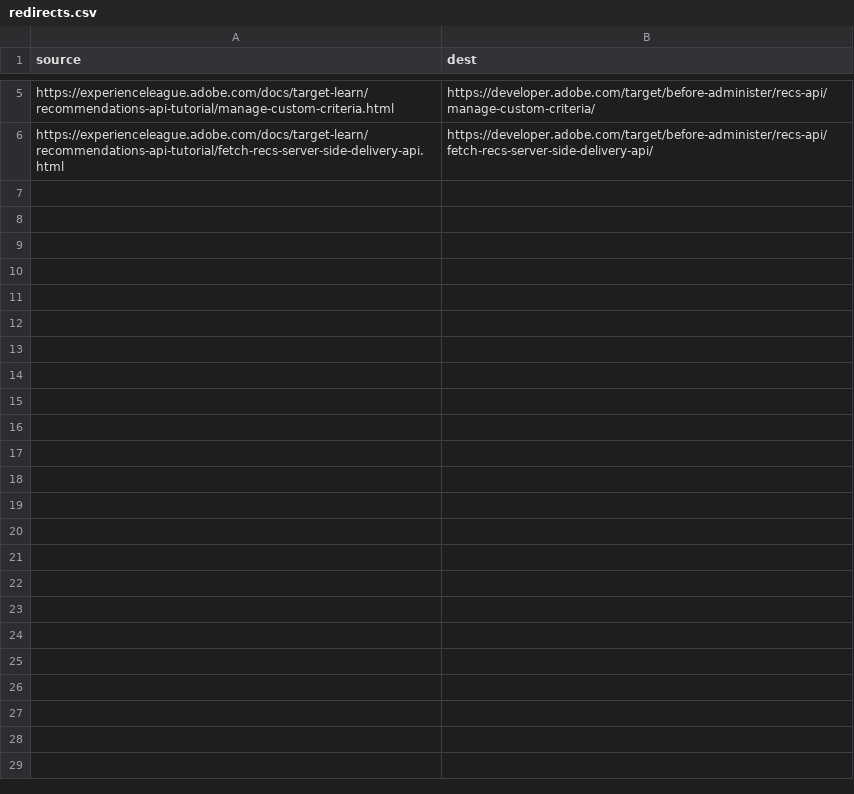
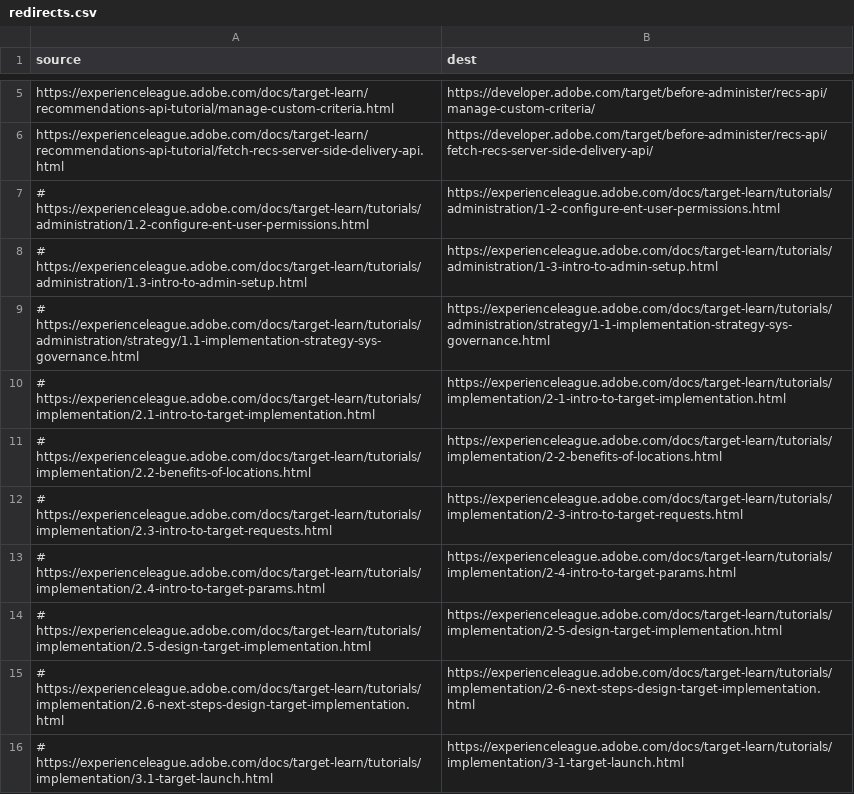
Before and after one commit to AdobeDocs/target-learn.de-DE, a CSV file: redirects.csv, drawn as a sheet; only a part is shown, gaps mark what is left out; the diff covers the shown part only.

Commit message:
Sync non localizable files for core commit 50fec0cb6ad380000d4847482c8fe4d33c5b9f62

```diff
--- a/redirects.csv
+++ b/redirects.csv
@@ -6 +6,11 @@ https://experienceleague.adobe.com/docs/target-learn/recommendations-api-tutoria
 https://experienceleague.adobe.com/docs/target-learn/recommendations-api-tutorial/fetch-recs-server-side-delivery-api.html,https://developer.adobe.com/target/before-administer/recs-api/fetch-recs-server-side-delivery-api/
+# https://experienceleague.adobe.com/docs/target-learn/tutorials/administration/1.2-configure-ent-user-permissions.html,https://experienceleague.adobe.com/docs/target-learn/tutorials/administration/1-2-configure-ent-user-permissions.html
+# https://experienceleague.adobe.com/docs/target-learn/tutorials/administration/1.3-intro-to-admin-setup.html,https://experienceleague.adobe.com/docs/target-learn/tutorials/administration/1-3-intro-to-admin-setup.html
+# https://experienceleague.adobe.com/docs/target-learn/tutorials/administration/strategy/1.1-implementation-strategy-sys-governance.html,https://experienceleague.adobe.com/docs/target-learn/tutorials/administration/strategy/1-1-implementation-strategy-sys-governance.html
+# https://experienceleague.adobe.com/docs/target-learn/tutorials/implementation/2.1-intro-to-target-implementation.html,https://experienceleague.adobe.com/docs/target-learn/tutorials/implementation/2-1-intro-to-target-implementation.html
+# https://experienceleague.adobe.com/docs/target-learn/tutorials/implementation/2.2-benefits-of-locations.html,https://experienceleague.adobe.com/docs/target-learn/tutorials/implementation/2-2-benefits-of-locations.html
+# https://experienceleague.adobe.com/docs/target-learn/tutorials/implementation/2.3-intro-to-target-requests.html,https://experienceleague.adobe.com/docs/target-learn/tutorials/implementation/2-3-intro-to-target-requests.html
+# https://experienceleague.adobe.com/docs/target-learn/tutorials/implementation/2.4-intro-to-target-params.html,https://experienceleague.adobe.com/docs/target-learn/tutorials/implementation/2-4-intro-to-target-params.html
+# https://experienceleague.adobe.com/docs/target-learn/tutorials/implementation/2.5-design-target-implementation.html,https://experienceleague.adobe.com/docs/target-learn/tutorials/implementation/2-5-design-target-implementation.html
+# https://experienceleague.adobe.com/docs/target-learn/tutorials/implementation/2.6-next-steps-design-target-implementation.html,https://experienceleague.adobe.com/docs/target-learn/tutorials/implementation/2-6-next-steps-design-target-implementation.html
+# https://experienceleague.adobe.com/docs/target-learn/tutorials/implementation/3.1-target-launch.html,https://experienceleague.adobe.com/docs/target-learn/tutorials/implementation/3-1-target-launch.html
```
Also changed, not shown: 10 added rows elsewhere in this file.
